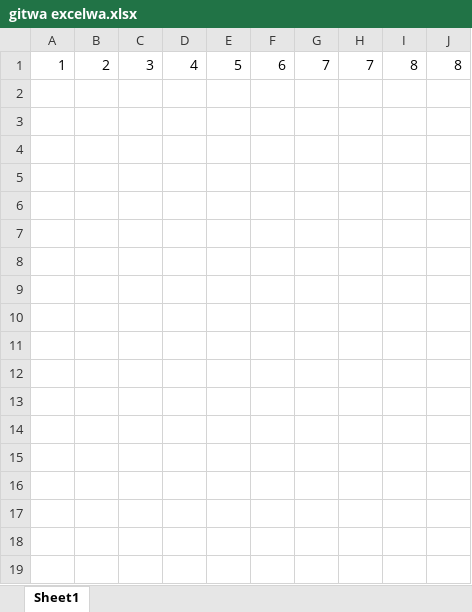
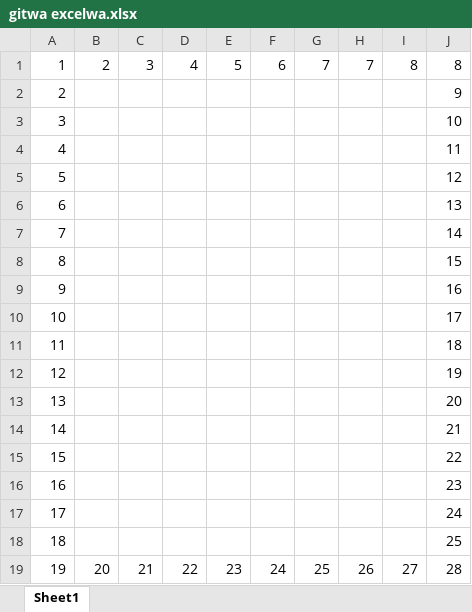
Before and after one commit to Mayank150Git/Test_Repo_4, an Excel workbook: gitwa excelwa.xlsx, sheet Sheet1, drawn as a sheet; values as stored, in another font and other column widths than the file's, no borders; the diff names each change by its address in the sheet, - before the commit and + after, or states it on an @@ line.

Commit message:
Excel data is updated by Mayank

```diff
--- a/gitwa excelwa.xlsx (sheet Sheet1)
+++ b/gitwa excelwa.xlsx (sheet Sheet1)
+row 2: 2 |  |  |  |  |  |  |  |  | 9
+row 3: 3 |  |  |  |  |  |  |  |  | 10
+row 4: 4 |  |  |  |  |  |  |  |  | 11
+row 5: 5 |  |  |  |  |  |  |  |  | 12
+row 6: 6 |  |  |  |  |  |  |  |  | 13
+row 7: 7 |  |  |  |  |  |  |  |  | 14
+row 8: 8 |  |  |  |  |  |  |  |  | 15
+row 9: 9 |  |  |  |  |  |  |  |  | 16
+row 10: 10 |  |  |  |  |  |  |  |  | 17
+row 11: 11 |  |  |  |  |  |  |  |  | 18
+row 12: 12 |  |  |  |  |  |  |  |  | 19
+row 13: 13 |  |  |  |  |  |  |  |  | 20
+row 14: 14 |  |  |  |  |  |  |  |  | 21
+row 15: 15 |  |  |  |  |  |  |  |  | 22
+row 16: 16 |  |  |  |  |  |  |  |  | 23
+row 17: 17 |  |  |  |  |  |  |  |  | 24
+row 18: 18 |  |  |  |  |  |  |  |  | 25
+row 19: 19 | 20 | 21 | 22 | 23 | 24 | 25 | 26 | 27 | 28
```
